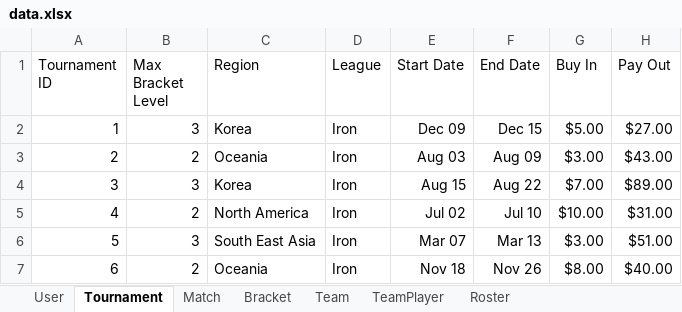
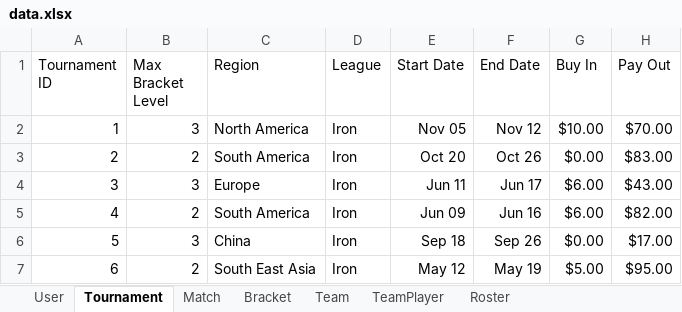
Before and after one commit to luxscious/val-t, an Excel workbook: data.xlsx, sheet Tournament, drawn as a sheet; only a part is shown; values as stored, in another font and other column widths than the file's, no borders; the diff covers the shown part only; the diff names each change by its address in the sheet, - before the commit and + after, or states it on an @@ line.

```diff
--- a/data.xlsx (sheet Tournament)
+++ b/data.xlsx (sheet Tournament)
-C2 (Region): Korea
+C2 (Region): North America
-E2 (Start Date): Dec 09
+E2 (Start Date): Nov 05
-F2 (End Date): Dec 15
+F2 (End Date): Nov 12
-G2 (Buy In): $5.00
+G2 (Buy In): $10.00
-H2 (Pay Out): $27.00
+H2 (Pay Out): $70.00
-C3 (Region): Oceania
+C3 (Region): South America
-E3 (Start Date): Aug 03
+E3 (Start Date): Oct 20
-F3 (End Date): Aug 09
+F3 (End Date): Oct 26
-G3 (Buy In): $3.00
+G3 (Buy In): $0.00
-H3 (Pay Out): $43.00
+H3 (Pay Out): $83.00
-C4 (Region): Korea
+C4 (Region): Europe
-E4 (Start Date): Aug 15
+E4 (Start Date): Jun 11
-F4 (End Date): Aug 22
+F4 (End Date): Jun 17
-G4 (Buy In): $7.00
+G4 (Buy In): $6.00
-H4 (Pay Out): $89.00
+H4 (Pay Out): $43.00
-C5 (Region): North America
+C5 (Region): South America
-E5 (Start Date): Jul 02
+E5 (Start Date): Jun 09
-F5 (End Date): Jul 10
+F5 (End Date): Jun 16
-G5 (Buy In): $10.00
+G5 (Buy In): $6.00
-H5 (Pay Out): $31.00
+H5 (Pay Out): $82.00
-C6 (Region): South East Asia
+C6 (Region): China
-E6 (Start Date): Mar 07
+E6 (Start Date): Sep 18
-F6 (End Date): Mar 13
+F6 (End Date): Sep 26
-G6 (Buy In): $3.00
+G6 (Buy In): $0.00
-H6 (Pay Out): $51.00
+H6 (Pay Out): $17.00
-C7 (Region): Oceania
+C7 (Region): South East Asia
-E7 (Start Date): Nov 18
+E7 (Start Date): May 12
-F7 (End Date): Nov 26
+F7 (End Date): May 19
-G7 (Buy In): $8.00
+G7 (Buy In): $5.00
-H7 (Pay Out): $40.00
+H7 (Pay Out): $95.00
```
Also changed, not shown: 443 edited cells elsewhere in this sheet, sheet User, sheet Match, sheet Roster, sheet Team, 1 other file.
